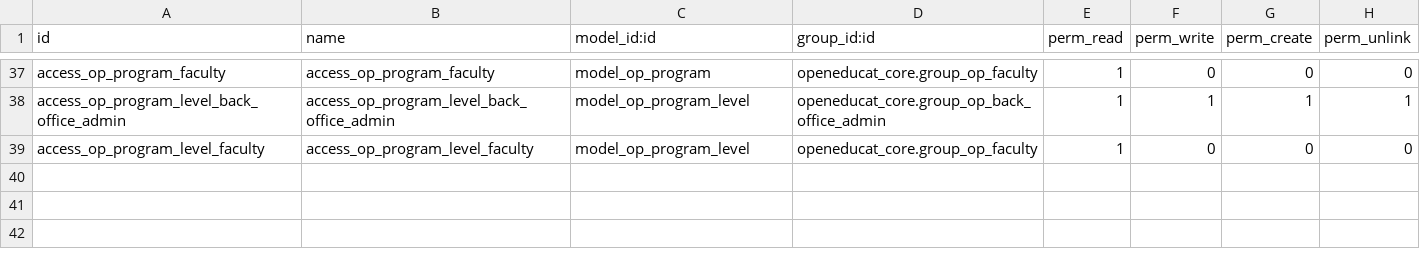
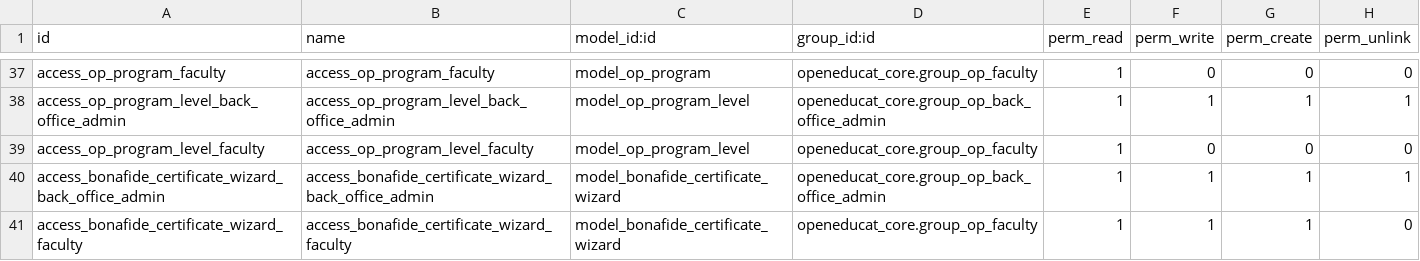
Before and after one commit to tarcinsample/cat19, a CSV file: openeducat_core/security/ir.model.access.csv, drawn as a sheet; only a part is shown, gaps mark what is left out.

Commit message:
[18.0][MOD]modified student bonafide certificate

```diff
--- a/openeducat_core/security/ir.model.access.csv
+++ b/openeducat_core/security/ir.model.access.csv
@@ -39 +39,3 @@ access_op_program_level_back_office_admin,access_op_program_level_back_office_ad
 access_op_program_level_faculty,access_op_program_level_faculty,model_op_program_level,openeducat_core.group_op_faculty,1,0,0,0
+access_bonafide_certificate_wizard_back_office_admin,access_bonafide_certificate_wizard_back_office_admin,model_bonafide_certificate_wizard,openeducat_core.group_op_back_office_admin,1,1,1,1
+access_bonafide_certificate_wizard_faculty,access_bonafide_certificate_wizard_faculty,model_bonafide_certificate_wizard,openeducat_core.group_op_faculty,1,1,1,0
```
Also changed, not shown: 17 other files.
